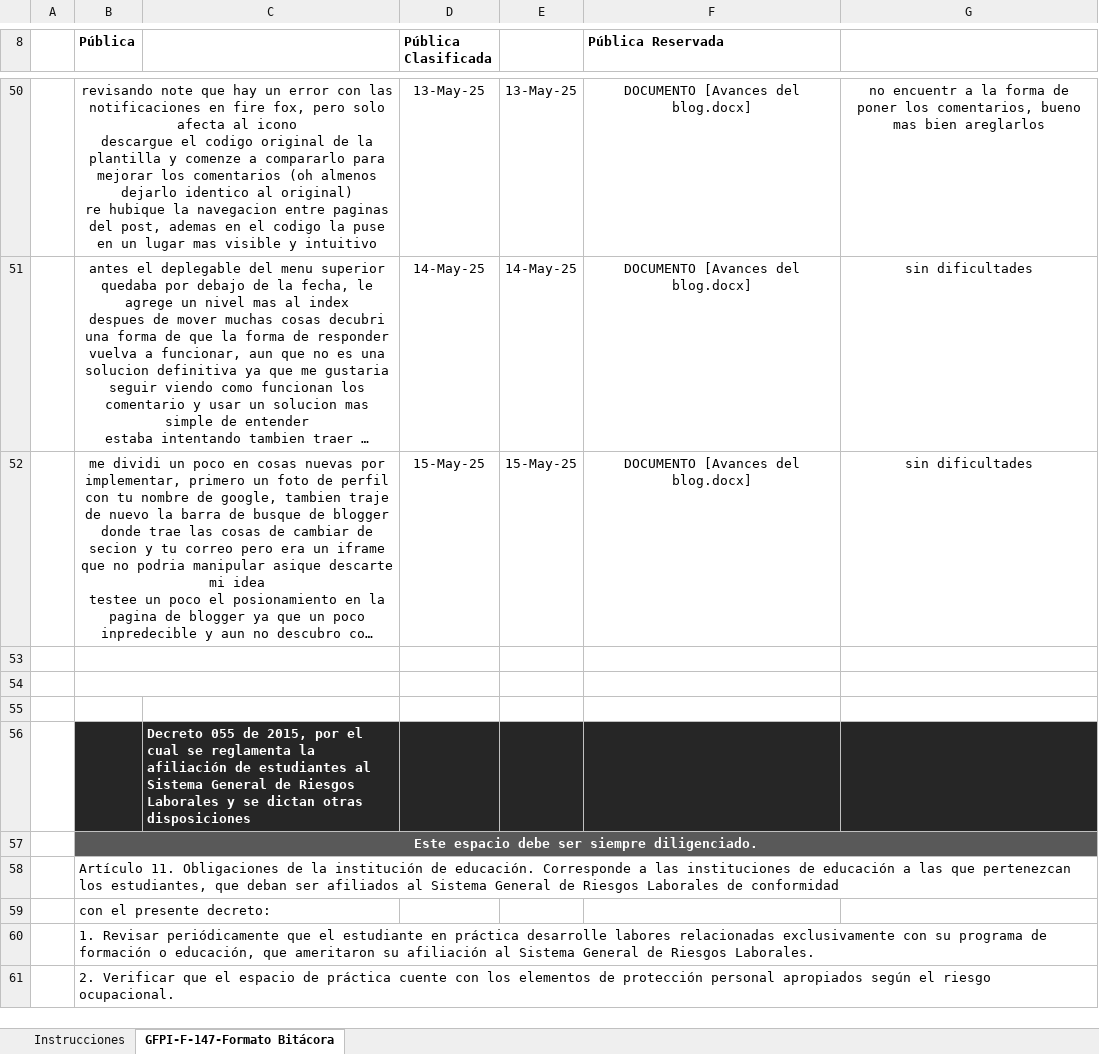
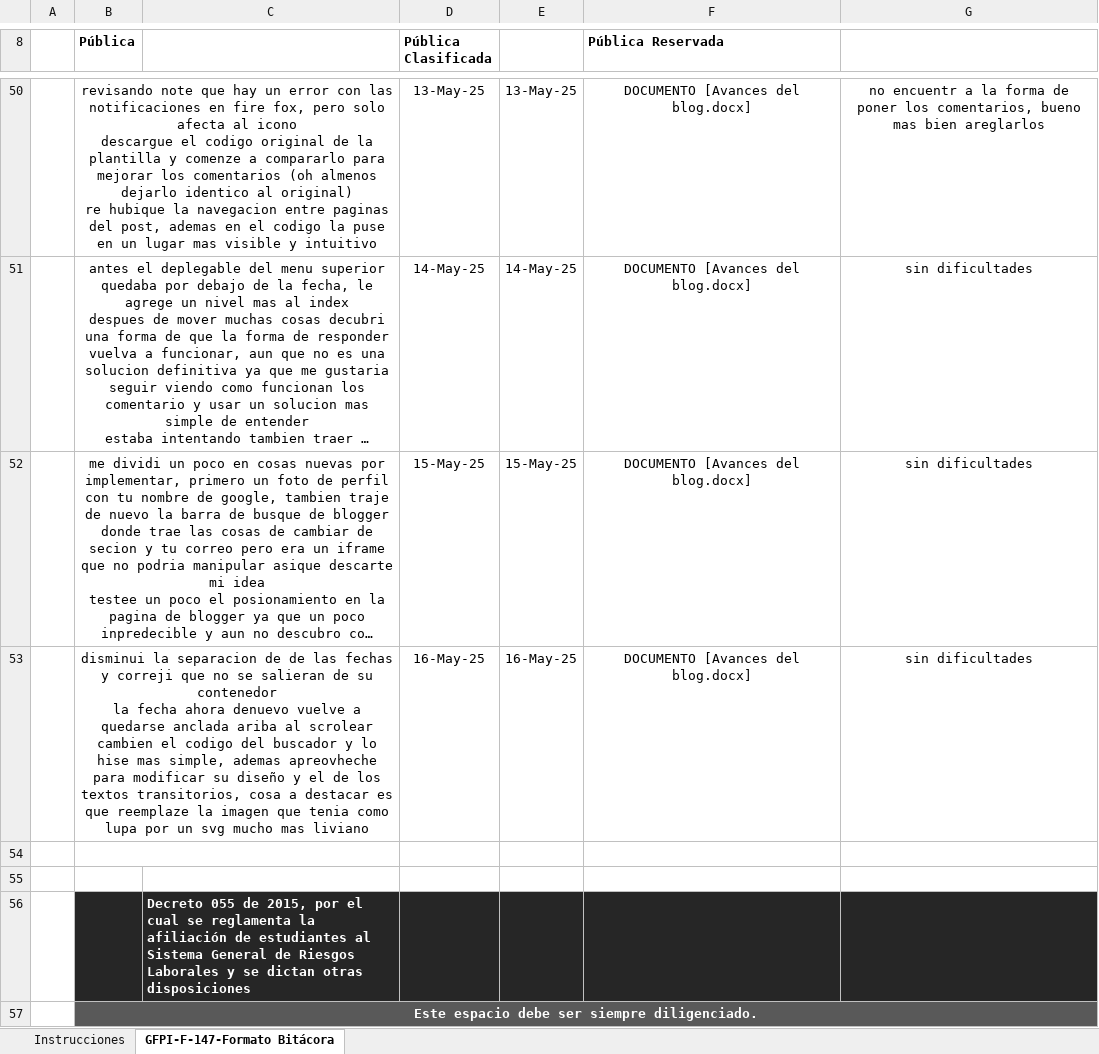
Before and after one commit to elblanquito/Blog-del-centro-agroturistico-SENA, an Excel workbook: Bitacioras/GFPI-F-147V4FormatoBitacoraSeguimientoEtapaProductiva.xlsx, sheet GFPI-F-147-Formato Bitácora, drawn as a sheet; only a part is shown, gaps mark what is left out; the shorter side is filled out with more unchanged rows; long unchanged cells end in …; values as stored, in another font and other column widths than the file's, no borders; charts and pictures not drawn; ↵ is a line break in a cell; the diff names each change by its address in the sheet, - before the commit and + after, or states it on an @@ line.

Commit message:
buscador mejorado, fecha pegada fixed

```diff
--- a/Bitacioras/GFPI-F-147V4FormatoBitacoraSeguimientoEtapaProductiva.xlsx (sheet GFPI-F-147-Formato Bitácora)
+++ b/Bitacioras/GFPI-F-147V4FormatoBitacoraSeguimientoEtapaProductiva.xlsx (sheet GFPI-F-147-Formato Bitácora)
-row 53: (empty)
+row 53:  | disminui la separacion de de las fechas y correji que no se salieran de su contenedor ↵ la fecha ahora denuevo vuelve a quedarse anclada ariba al scrolear ↵ cambien el codigo del buscador y lo hise mas simple, ademas apreovheche para modificar su diseño y el de los textos transitorios, cosa a destacar es que reemplaze la imagen que tenia como lupa por un svg mucho mas liviano |  | 16-May-25 | 16-May-25 | DOCUMENTO [Avances del blog.docx] | sin dificultades
```
Also changed, not shown: 7 other files.
